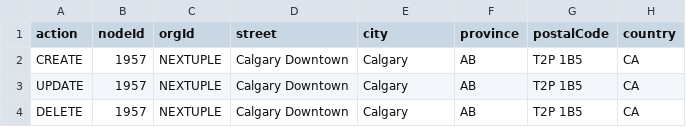
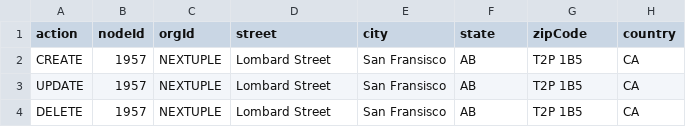
Before and after one commit to jimmydavenextuple/pe-masterdata-uservice-dummy, a CSV file: src/main/resources/static/templates/nodes.csv, drawn as a sheet; only a part is shown; the diff names each change by its address in the sheet, - before the commit and + after, or states it on an @@ line.

```diff
--- a/src/main/resources/static/templates/nodes.csv
+++ b/src/main/resources/static/templates/nodes.csv
-F1: province
+F1: state
-G1: postalCode
+G1: zipCode
-D2:D4 (street): Calgary Downtown
+D2:D4 (street): Lombard Street
-E2:E4 (city): Calgary
+E2:E4 (city): San Fransisco
```
Also changed, not shown: src/main/resources/static/templates/postal-code-timezone.csv, src/main/resources/static/templates/transit.csv.
